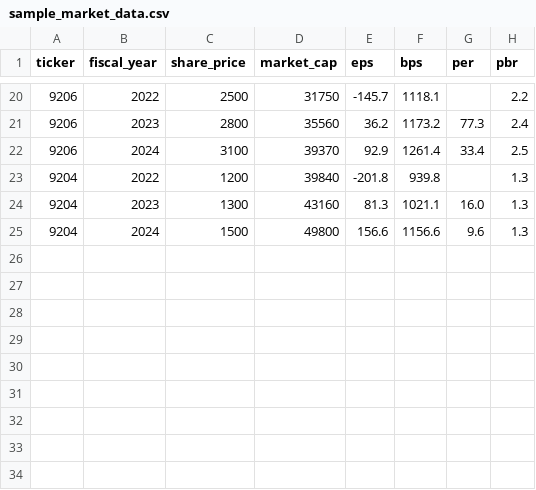
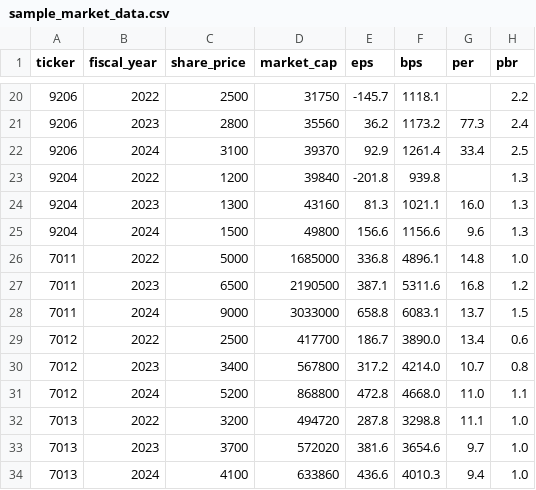
Before and after one commit to 7011yamazakyuuta-star/company-comparison-report-generator, a CSV file: data/sample_financials/sample_market_data.csv, drawn as a sheet; only a part is shown, gaps mark what is left out.

```diff
--- a/data/sample_financials/sample_market_data.csv
+++ b/data/sample_financials/sample_market_data.csv
@@ -25 +25,10 @@ ticker,fiscal_year,share_price,market_cap,eps,bps,per,pbr
 9204,2024,1500,49800,156.6,1156.6,9.6,1.3
+7011,2022,5000,1685000,336.8,4896.1,14.8,1.0
+7011,2023,6500,2190500,387.1,5311.6,16.8,1.2
+7011,2024,9000,3033000,658.8,6083.1,13.7,1.5
+7012,2022,2500,417700,186.7,3890.0,13.4,0.6
+7012,2023,3400,567800,317.2,4214.0,10.7,0.8
+7012,2024,5200,868800,472.8,4668.0,11.0,1.1
+7013,2022,3200,494720,287.8,3298.8,11.1,1.0
+7013,2023,3700,572020,381.6,3654.6,9.7,1.0
+7013,2024,4100,633860,436.6,4010.3,9.4,1.0
```
Also changed, not shown: data/company_master/sample_company_master.csv, data/manual_kpis/sample_manual_kpis.csv, 3 other files.
